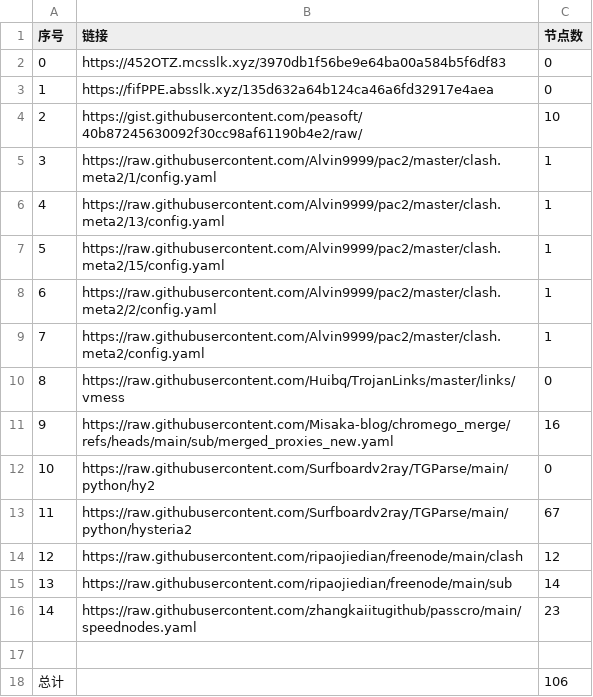
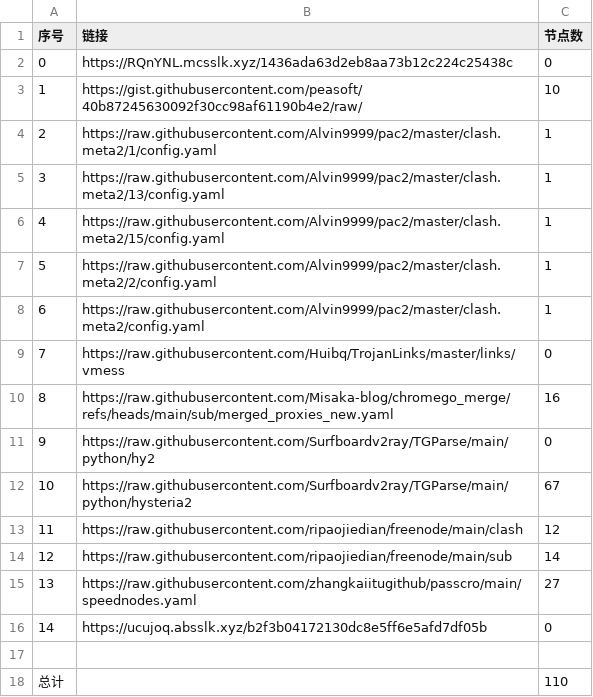
Before and after one commit to XingYaoA/NoMoreWalls, a CSV file: list_result.csv, drawn as a sheet; removed rows and columns are numbered as before the commit, all else as after; the diff names each change by its address in the sheet, - before the commit and + after, or states it on an @@ line.

```diff
--- a/list_result.csv
+++ b/list_result.csv
-row 2: 0 | https://452OTZ.mcsslk.xyz/3970db1f56be9e64ba00a584b5f6df83 | 0
@@ column A (序号) renumbered between rows 2 and 15 @@
-B2 (链接): https://fifPPE.absslk.xyz/135d632a64b124ca46a6fd32917e4aea
+B2 (链接): https://RQnYNL.mcsslk.xyz/1436ada63d2eb8aa73b12c224c25438c
-C15 (节点数): 23
+C15 (节点数): 27
+row 16: 14 | https://ucujoq.absslk.xyz/b2f3b04172130dc8e5ff6e5afd7df05b | 0
-C18 (节点数): 106
+C18 (节点数): 110
```
Also changed, not shown: 10 other files.
